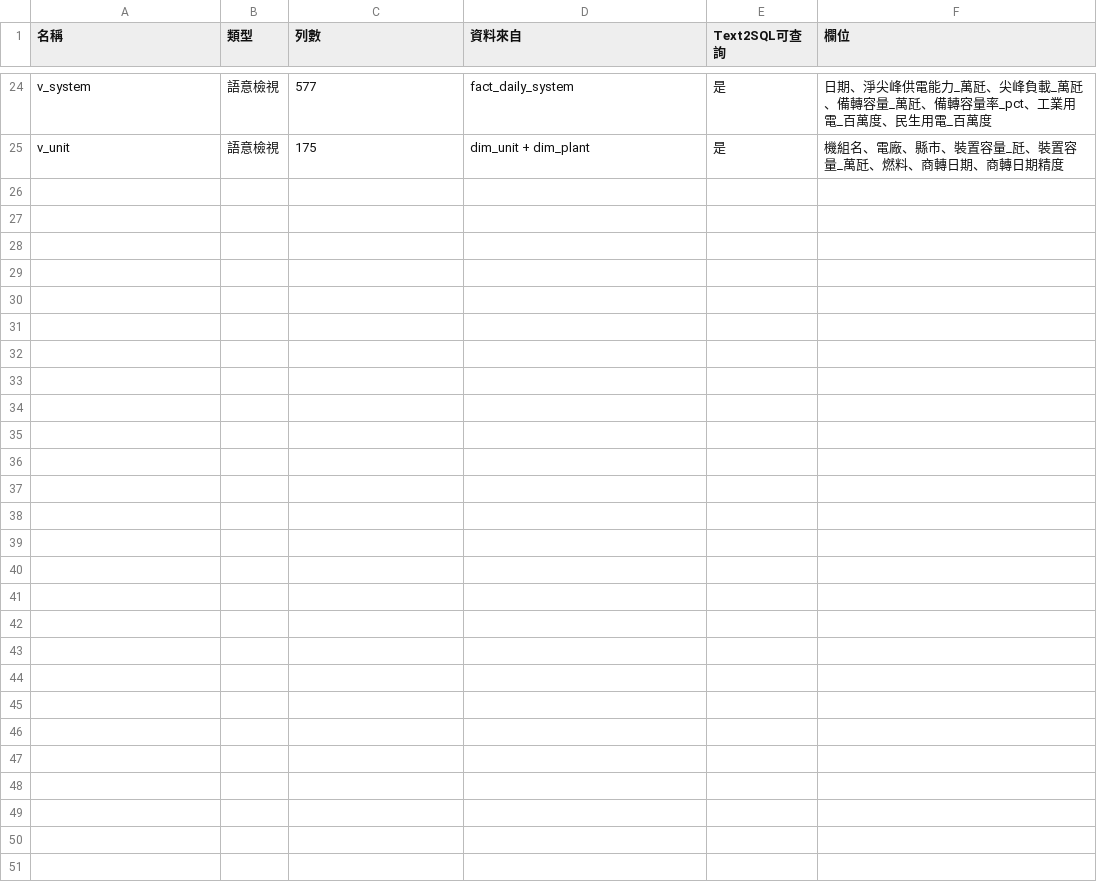
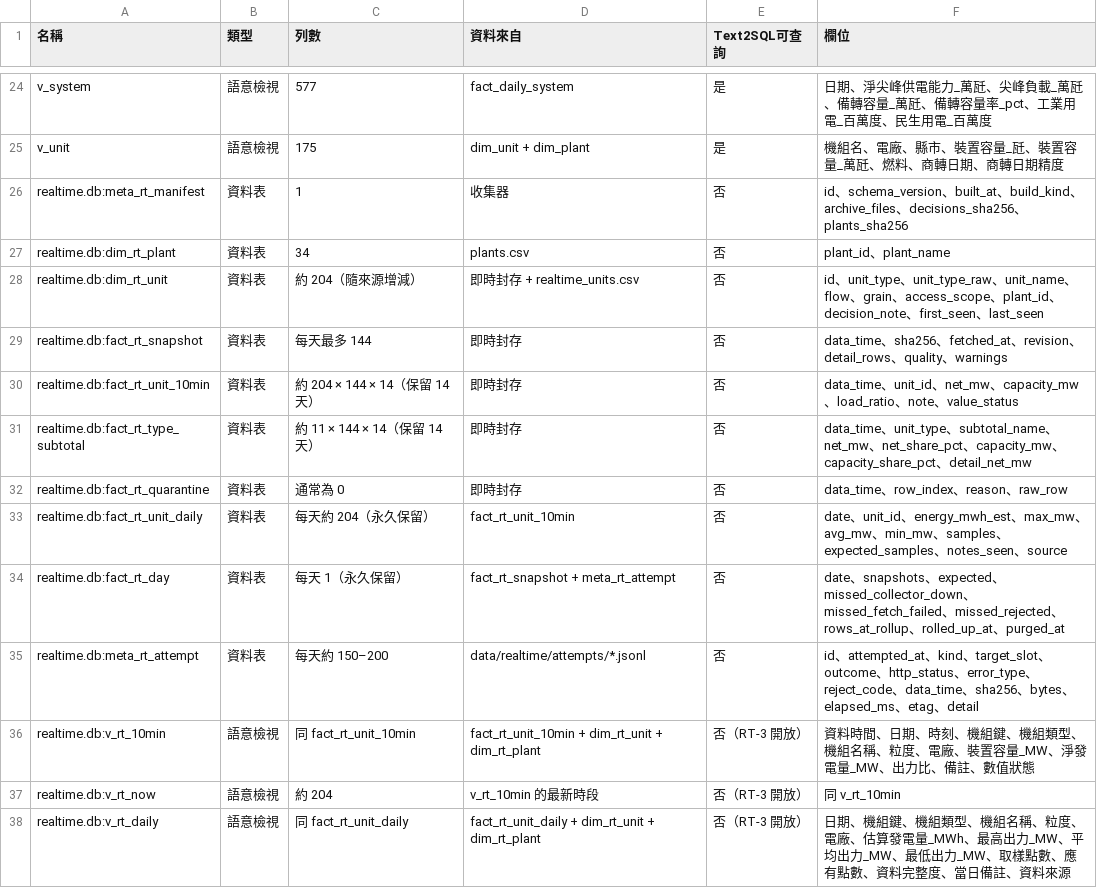
Before and after one commit to lee851104/text2sql_project, a CSV file: docs/lineage/04_資料表與檢視.csv, drawn as a sheet; only a part is shown, gaps mark what is left out; the diff names each change by its address in the sheet, - before the commit and + after, or states it on an @@ line.

```diff
--- a/docs/lineage/04_資料表與檢視.csv
+++ b/docs/lineage/04_資料表與檢視.csv
+row 26: realtime.db:meta_rt_manifest | 資料表 | 1 | 收集器 | 否 | id、schema_version、built_at、build_kind、archive_files、decisions_sha256、plants_sha256
+row 27: realtime.db:dim_rt_plant | 資料表 | 34 | plants.csv | 否 | plant_id、plant_name
+row 28: realtime.db:dim_rt_unit | 資料表 | 約 204（隨來源增減） | 即時封存 + realtime_units.csv | 否 | id、unit_type、unit_type_raw、unit_name、flow、grain、access_scope、plant_id、decision_note、first_seen、last_seen
+row 29: realtime.db:fact_rt_snapshot | 資料表 | 每天最多 144 | 即時封存 | 否 | data_time、sha256、fetched_at、revision、detail_rows、quality、warnings
+row 30: realtime.db:fact_rt_unit_10min | 資料表 | 約 204 × 144 × 14（保留 14 天） | 即時封存 | 否 | data_time、unit_id、net_mw、capacity_mw、load_ratio、note、value_status
+row 31: realtime.db:fact_rt_type_subtotal | 資料表 | 約 11 × 144 × 14（保留 14 天） | 即時封存 | 否 | data_time、unit_type、subtotal_name、net_mw、net_share_pct、capacity_mw、capacity_share_pct、detail_net_mw
+row 32: realtime.db:fact_rt_quarantine | 資料表 | 通常為 0 | 即時封存 | 否 | data_time、row_index、reason、raw_row
+row 33: realtime.db:fact_rt_unit_daily | 資料表 | 每天約 204（永久保留） | fact_rt_unit_10min | 否 | date、unit_id、energy_mwh_est、max_mw、avg_mw、min_mw、samples、expected_samples、notes_seen、source
+row 34: realtime.db:fact_rt_day | 資料表 | 每天 1（永久保留） | fact_rt_snapshot + meta_rt_attempt | 否 | date、snapshots、expected、missed_collector_down、missed_fetch_failed、missed_rejected、rows_at_rollup、rolled_up_at、purged_at
+row 35: realtime.db:meta_rt_attempt | 資料表 | 每天約 150–200 | data/realtime/attempts/*.jsonl | 否 | id、attempted_at、kind、target_slot、outcome、http_status、error_type、reject_code、data_time、sha256、bytes、elapsed_ms、etag、detail
+row 36: realtime.db:v_rt_10min | 語意檢視 | 同 fact_rt_unit_10min | fact_rt_unit_10min + dim_rt_unit + dim_rt_plant | 否（RT-3 開放） | 資料時間、日期、時刻、機組鍵、機組類型、機組名稱、粒度、電廠、裝置容量_MW、淨發電量_MW、出力比、備註、數值狀態
+row 37: realtime.db:v_rt_now | 語意檢視 | 約 204 | v_rt_10min 的最新時段 | 否（RT-3 開放） | 同 v_rt_10min
+row 38: realtime.db:v_rt_daily | 語意檢視 | 同 fact_rt_unit_daily | fact_rt_unit_daily + dim_rt_unit + dim_rt_plant | 否（RT-3 開放） | 日期、機組鍵、機組類型、機組名稱、粒度、電廠、估算發電量_MWh、最高出力_MW、平均出力_MW、最低出力_MW、取樣點數、應有點數、資料完整度、當日備註、資料來源
```
Also changed, not shown: docs/lineage/01_資料來源.csv, docs/lineage/02_清洗規則.csv, 4 other files.
